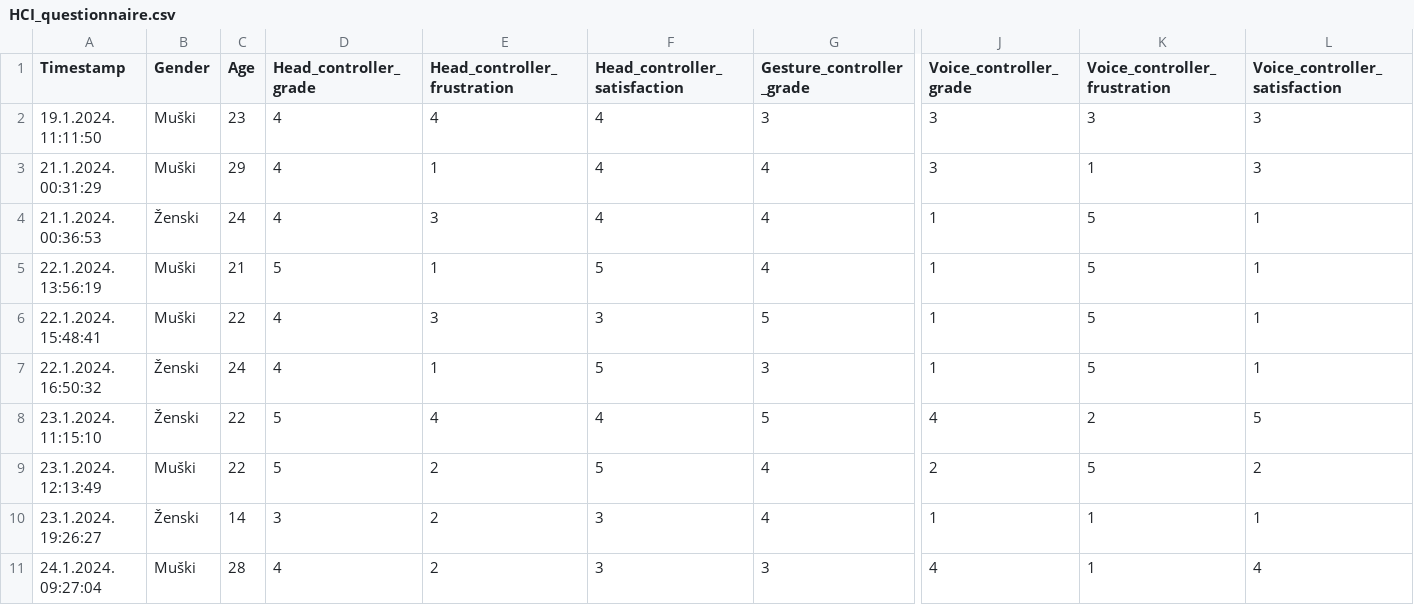
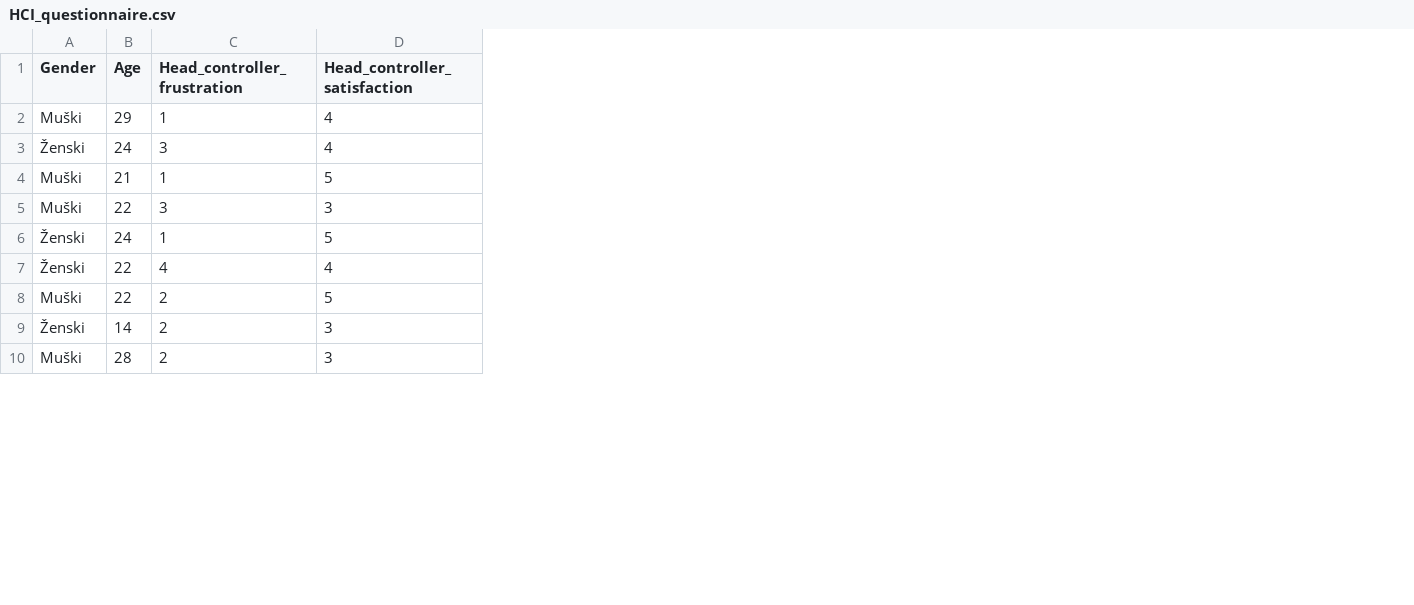
Before and after one commit to ivanatus/HCI_project, a CSV file: Questionnaire analysis/HCI_questionnaire.csv, drawn as a sheet; only a part is shown, gaps mark what is left out; removed rows and columns are numbered as before the commit, all else as after; rows hold the shown columns only; the diff names each change by its address in the sheet, - before the commit and + after, or states it on an @@ line.

```diff
--- a/Questionnaire analysis/HCI_questionnaire.csv
+++ b/Questionnaire analysis/HCI_questionnaire.csv
-column A (Timestamp), rows 3-11: 21.1.2024. 00:31:29 | 21.1.2024. 00:36:53 | 22.1.2024. 13:56:19 | 22.1.2024. 15:48:41 | 22.1.2024. 16:50:32 | 23.1.2024. 11:15:10 | 23.1.2024. 12:13:49 | 23.1.2024. 19:26:27 | 24.1.2024. 09:27:04
-column D (Head_controller_grade), rows 3-11: 4 | 4 | 5 | 4 | 4 | 5 | 5 | 3 | 4
-column G (Gesture_controller_grade), rows 3-11: 4 | 4 | 4 | 5 | 3 | 5 | 4 | 4 | 3
-column J (Voice_controller_grade), rows 3-11: 3 | 1 | 1 | 1 | 1 | 4 | 2 | 1 | 4
-column K (Voice_controller_frustration), rows 3-11: 1 | 5 | 5 | 5 | 5 | 2 | 5 | 1 | 1
-column L (Voice_controller_satisfaction), rows 3-11: 3 | 1 | 1 | 1 | 1 | 5 | 2 | 1 | 4
-row 2: 19.1.2024. 11:11:50 | Muški | 23 | 4 | 4 | 4 | 3 | 3 | 3 | 3
```
Also changed, not shown: 5 other files.
